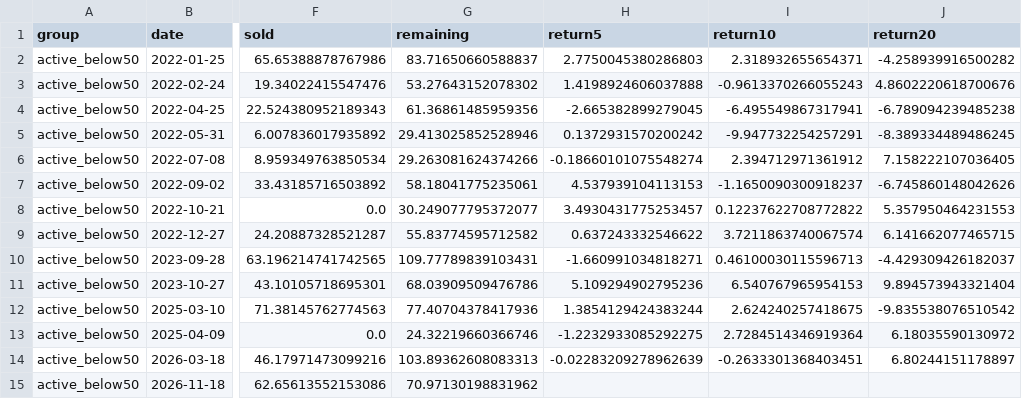
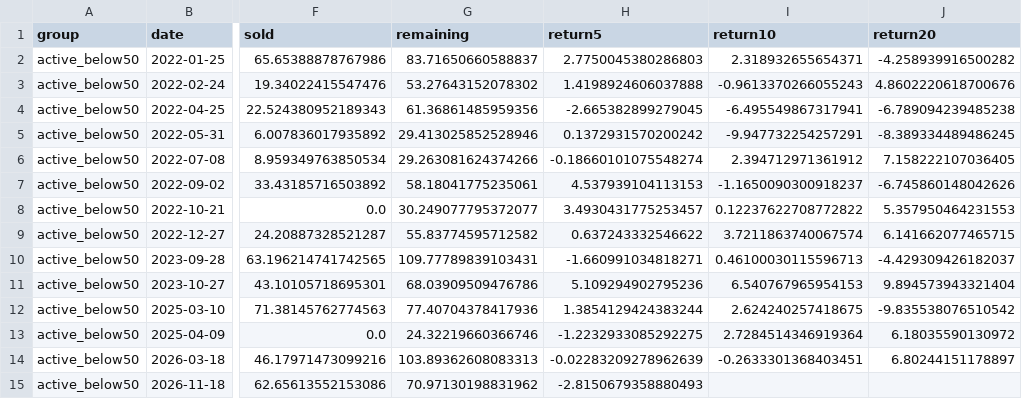
Before and after one commit to seisan3/LLMHTML, a CSV file: 市況分解プレビュー/cta-exhaustion-events.csv, drawn as a sheet; only a part is shown, gaps mark what is left out; the diff names each change by its address in the sheet, - before the commit and + after, or states it on an @@ line.

```diff
--- a/市況分解プレビュー/cta-exhaustion-events.csv
+++ b/市況分解プレビュー/cta-exhaustion-events.csv
-H15 (return5): (empty)
+H15 (return5): -2.8150679358880493
```
Also changed, not shown: himagyo特殊指標/market-review-values.csv, 市況分解プレビュー/cta-exhaustion-daily.csv, 27 other files.
